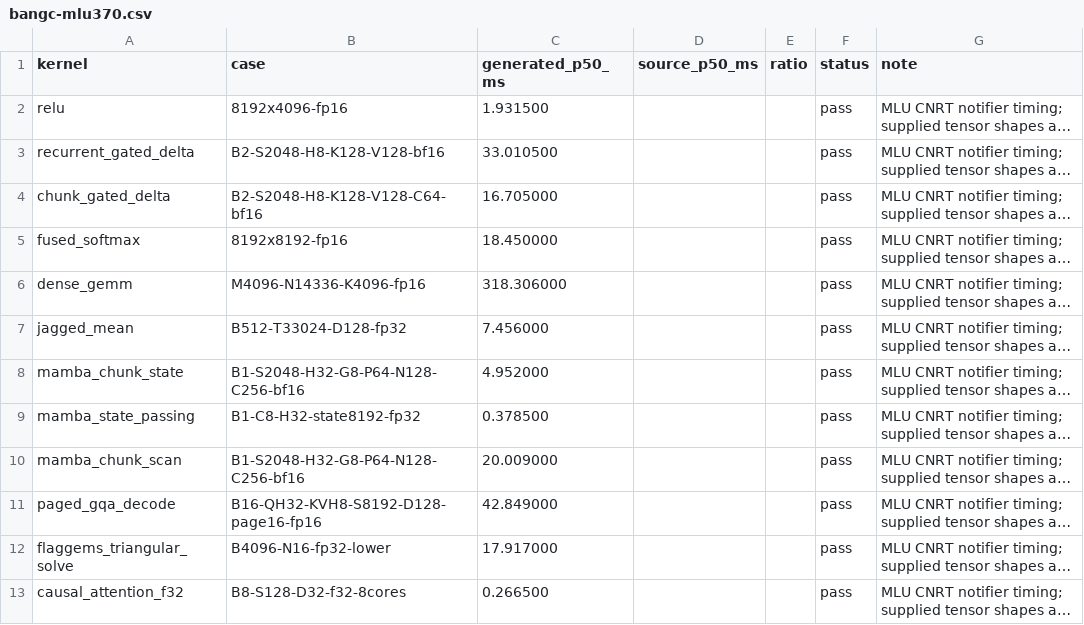
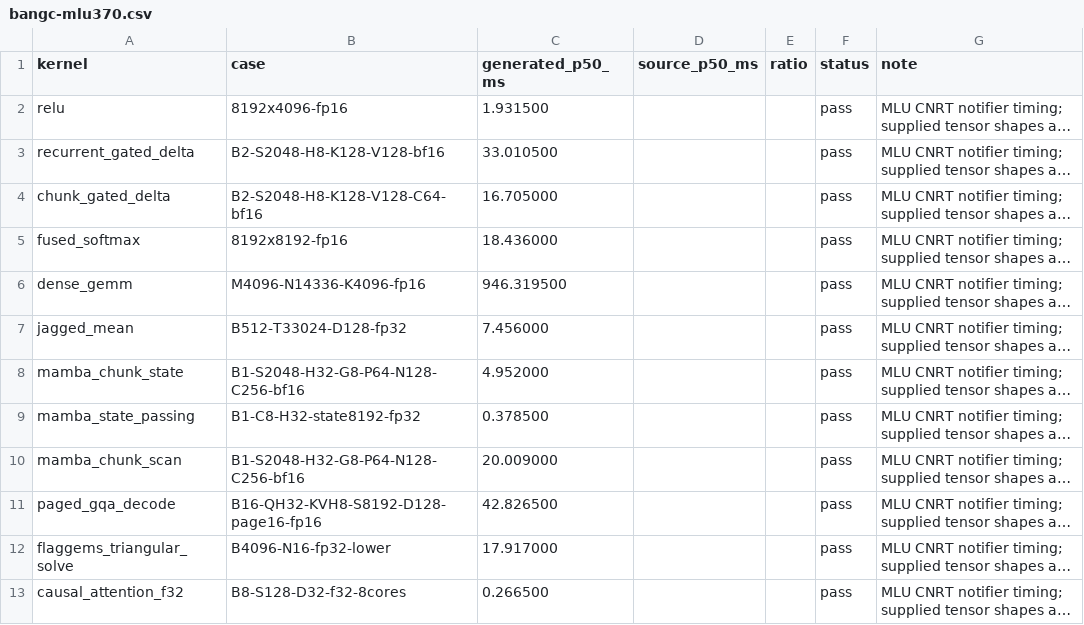
Before and after one commit to zzyu5/Intent, a CSV file: experiments/mlu/results/bangc-mlu370.csv, drawn as a sheet; only a part is shown; long unchanged cells end in …; the diff names each change by its address in the sheet, - before the commit and + after, or states it on an @@ line.

```diff
--- a/experiments/mlu/results/bangc-mlu370.csv
+++ b/experiments/mlu/results/bangc-mlu370.csv
-C5 (generated_p50_ms): 18.450000
+C5 (generated_p50_ms): 18.436000
-C6 (generated_p50_ms): 318.306000
+C6 (generated_p50_ms): 946.319500
-C11 (generated_p50_ms): 42.849000
+C11 (generated_p50_ms): 42.826500
```
Also changed, not shown: 6 other files.
